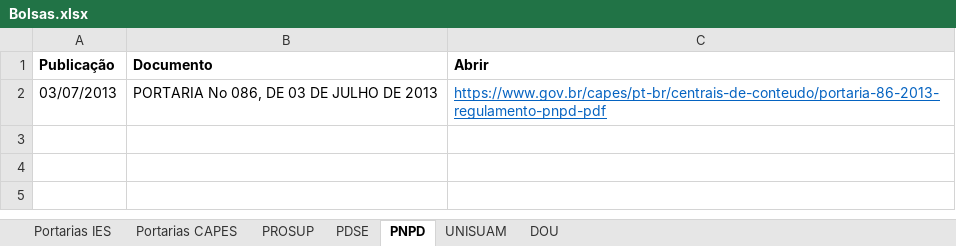
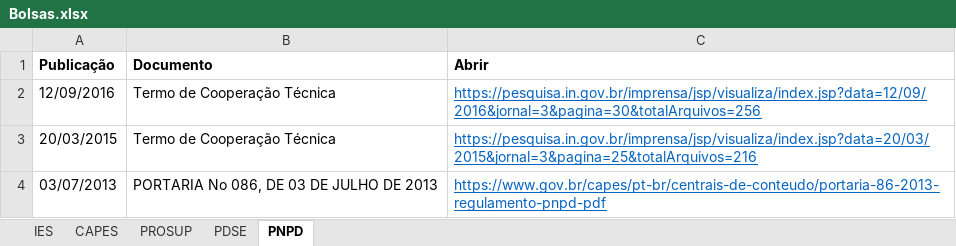
Before and after one commit to ppgcr-unisuam/observatoriocr, an Excel workbook: PPG/Bolsas.xlsx, sheet PNPD, drawn as a sheet; values as stored, in another font and other column widths than the file's, no borders; the diff names each change by its address in the sheet, - before the commit and + after, or states it on an @@ line.

```diff
--- a/PPG/Bolsas.xlsx (sheet PNPD)
+++ b/PPG/Bolsas.xlsx (sheet PNPD)
-sheet tab: Portarias IES
+sheet tab: IES
-sheet tab: Portarias CAPES
+sheet tab: CAPES
-sheet tab: UNISUAM
-sheet tab: DOU
+row 2: 12/09/2016 | Termo de Cooperação Técnica | https://pesquisa.in.gov.br/imprensa/jsp/visualiza/index.jsp?data=12/09/2016&jornal=3&pagina=30&totalArquivos=256
+row 3: 20/03/2015 | Termo de Cooperação Técnica | https://pesquisa.in.gov.br/imprensa/jsp/visualiza/index.jsp?data=20/03/2015&jornal=3&pagina=25&totalArquivos=216
```
Also changed, not shown: sheet PROSUP, sheet IES, PPG/Internacionalização.xlsx, PPG/Produção.xlsx, 24 other files.
